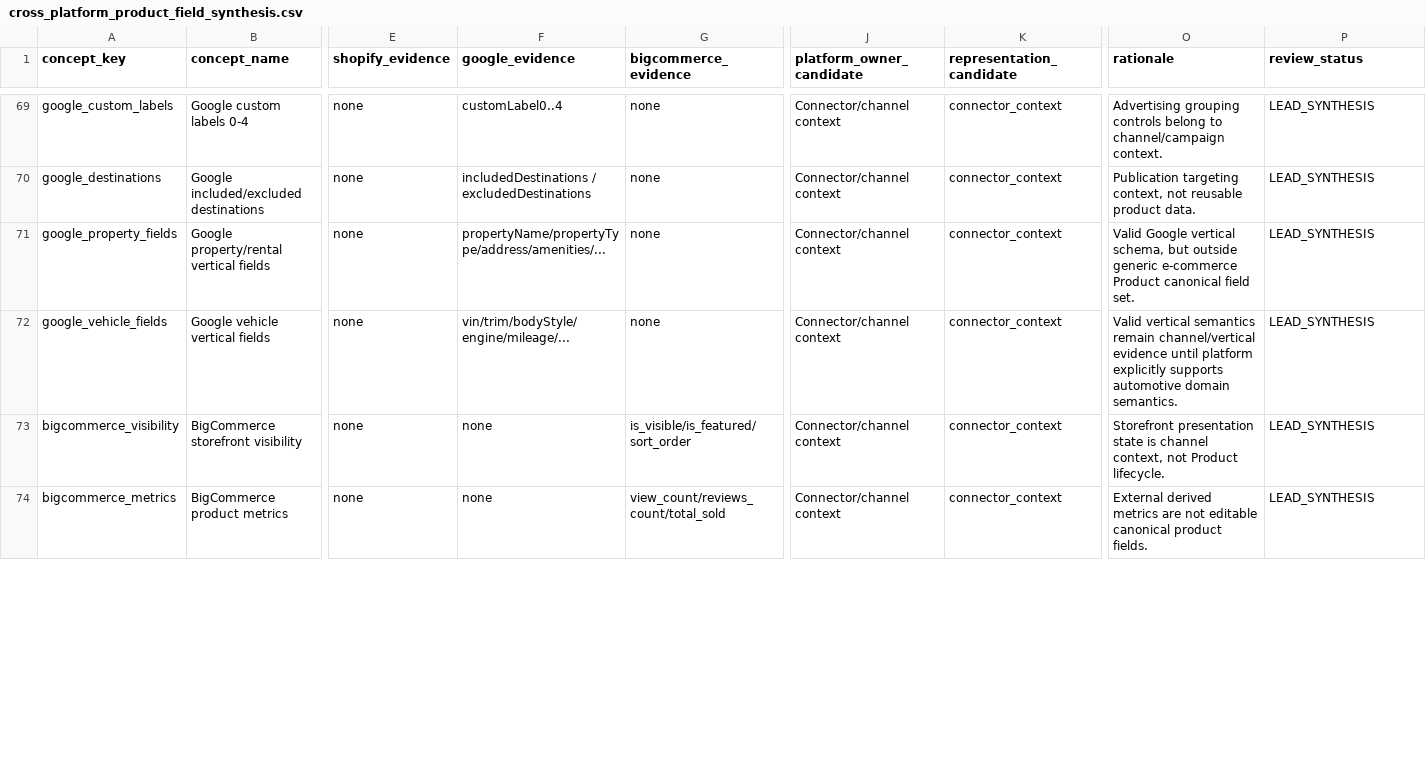
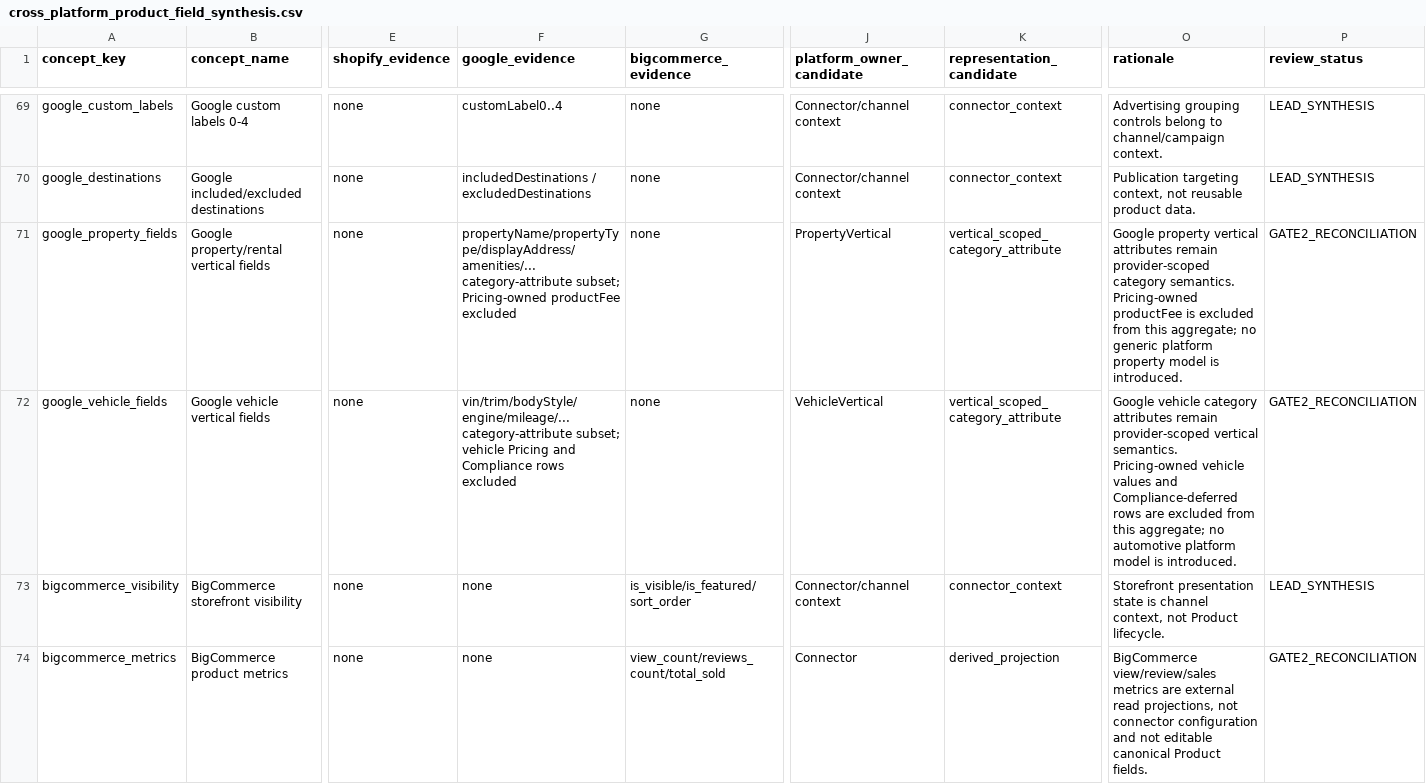
Before and after one commit to Stanislavikus/babypark-b2b, a CSV file: docs/data/cross_platform_product_field_synthesis.csv, drawn as a sheet; only a part is shown, gaps mark what is left out; the diff covers the shown part only; the diff names each change by its address in the sheet, - before the commit and + after, or states it on an @@ line.

Commit message:
docs(canonical): freeze five-platform canonical vocabulary research (#200)
Freeze the five-provider canonical vocabulary research baseline across Adobe Commerce / Magento, Google Merchant, BigCommerce, Amazon Listings V1 and Shopify; reconcile cross-platform semantics; preserve provider-local evidence and harden deterministic coverage validation.

```diff
--- a/docs/data/cross_platform_product_field_synthesis.csv
+++ b/docs/data/cross_platform_product_field_synthesis.csv
-F71 (google_evidence): propertyName/propertyType/address/amenities/...
+F71 (google_evidence): propertyName/propertyType/displayAddress/amenities/... category-attribute subset; Pricing-owned productFee excluded
-J71 (platform_owner_candidate): Connector/channel context
+J71 (platform_owner_candidate): PropertyVertical
-K71:K72 (representation_candidate): connector_context
+K71:K72 (representation_candidate): vertical_scoped_category_attribute
-O71 (rationale): Valid Google vertical schema, but outside generic e-commerce Product canonical field set.
+O71 (rationale): Google property vertical attributes remain provider-scoped category semantics. Pricing-owned productFee is excluded from this aggregate; no generic platform property model is introduced.
-P71:P72 (review_status): LEAD_SYNTHESIS
+P71:P72 (review_status): GATE2_RECONCILIATION
-F72 (google_evidence): vin/trim/bodyStyle/engine/mileage/...
+F72 (google_evidence): vin/trim/bodyStyle/engine/mileage/... category-attribute subset; vehicle Pricing and Compliance rows excluded
-J72 (platform_owner_candidate): Connector/channel context
+J72 (platform_owner_candidate): VehicleVertical
-O72 (rationale): Valid vertical semantics remain channel/vertical evidence until platform explicitly supports automotive domain semantics.
+O72 (rationale): Google vehicle category attributes remain provider-scoped vertical semantics. Pricing-owned vehicle values and Compliance-deferred rows are excluded from this aggregate; no automotive platform model is introduced.
-J74 (platform_owner_candidate): Connector/channel context
+J74 (platform_owner_candidate): Connector
-K74 (representation_candidate): connector_context
+K74 (representation_candidate): derived_projection
-O74 (rationale): External derived metrics are not editable canonical product fields.
+O74 (rationale): BigCommerce view/review/sales metrics are external read projections, not connector configuration and not editable canonical Product fields.
-P74 (review_status): LEAD_SYNTHESIS
+P74 (review_status): GATE2_RECONCILIATION
```
Also changed, not shown: 1 added row and 29 edited cells elsewhere in this file, 36 other files.
